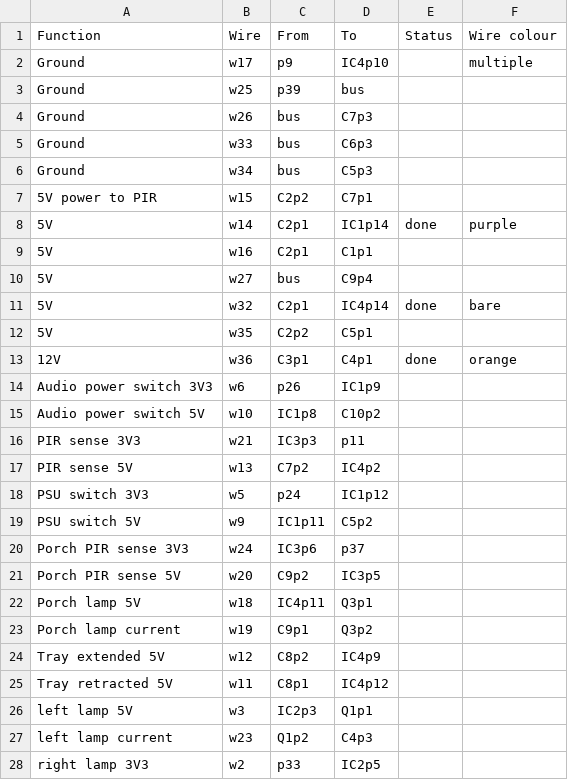
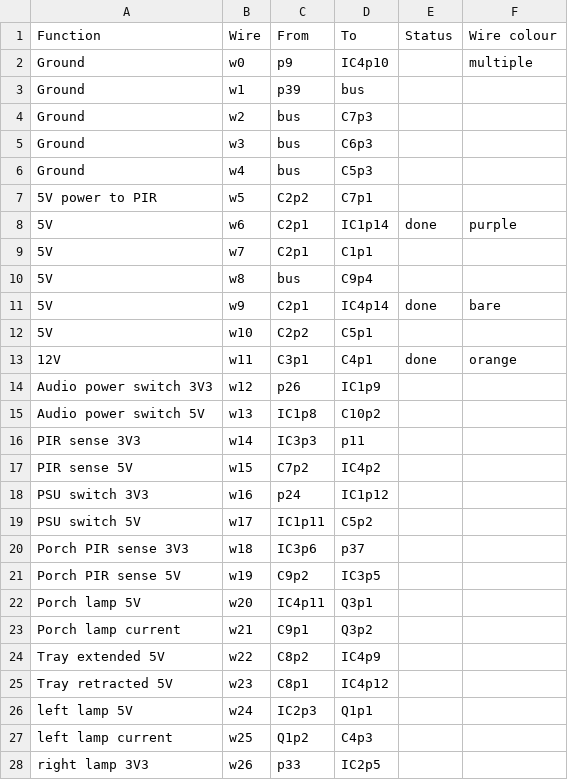
Before and after one commit to hillwithsmallfields/noticeboard, a CSV file: connections.csv, drawn as a sheet; only a part is shown; the diff covers the shown part only.

```diff
--- a/connections.csv
+++ b/connections.csv
@@ -1,28 +1,28 @@
 Function,Wire,From,To,Status,Wire colour
-Ground,w17,p9,IC4p10,,multiple
-Ground,w25,p39,bus,,
-Ground,w26,bus,C7p3,,
-Ground,w33,bus,C6p3,,
-Ground,w34,bus,C5p3,,
-5V power to PIR,w15,C2p2,C7p1,,
-5V,w14,C2p1,IC1p14,done,purple
-5V,w16,C2p1,C1p1,,
-5V,w27,bus,C9p4,,
-5V,w32,C2p1,IC4p14,done,bare
-5V,w35,C2p2,C5p1,,
-12V,w36,C3p1,C4p1,done,orange
-Audio power switch 3V3,w6,p26,IC1p9,,
-Audio power switch 5V,w10,IC1p8,C10p2,,
-PIR sense 3V3,w21,IC3p3,p11,,
-PIR sense 5V,w13,C7p2,IC4p2,,
-PSU switch 3V3,w5,p24,IC1p12,,
-PSU switch 5V,w9,IC1p11,C5p2,,
-Porch PIR sense 3V3,w24,IC3p6,p37,,
-Porch PIR sense 5V,w20,C9p2,IC3p5,,
-Porch lamp 5V,w18,IC4p11,Q3p1,,
-Porch lamp current,w19,C9p1,Q3p2,,
-Tray extended 5V,w12,C8p2,IC4p9,,
-Tray retracted 5V,w11,C8p1,IC4p12,,
-left lamp 5V,w3,IC2p3,Q1p1,,
-left lamp current,w23,Q1p2,C4p3,,
-right lamp 3V3,w2,p33,IC2p5,,
+Ground,w0,p9,IC4p10,,multiple
+Ground,w1,p39,bus,,
+Ground,w2,bus,C7p3,,
+Ground,w3,bus,C6p3,,
+Ground,w4,bus,C5p3,,
+5V power to PIR,w5,C2p2,C7p1,,
+5V,w6,C2p1,IC1p14,done,purple
+5V,w7,C2p1,C1p1,,
+5V,w8,bus,C9p4,,
+5V,w9,C2p1,IC4p14,done,bare
+5V,w10,C2p2,C5p1,,
+12V,w11,C3p1,C4p1,done,orange
+Audio power switch 3V3,w12,p26,IC1p9,,
+Audio power switch 5V,w13,IC1p8,C10p2,,
+PIR sense 3V3,w14,IC3p3,p11,,
+PIR sense 5V,w15,C7p2,IC4p2,,
+PSU switch 3V3,w16,p24,IC1p12,,
+PSU switch 5V,w17,IC1p11,C5p2,,
+Porch PIR sense 3V3,w18,IC3p6,p37,,
+Porch PIR sense 5V,w19,C9p2,IC3p5,,
+Porch lamp 5V,w20,IC4p11,Q3p1,,
+Porch lamp current,w21,C9p1,Q3p2,,
+Tray extended 5V,w22,C8p2,IC4p9,,
+Tray retracted 5V,w23,C8p1,IC4p12,,
+left lamp 5V,w24,IC2p3,Q1p1,,
+left lamp current,w25,Q1p2,C4p3,,
+right lamp 3V3,w26,p33,IC2p5,,
```
Also changed, not shown: 9 edited cells elsewhere in this file, noticeboard-circuit-board.csv, 1 other file.
